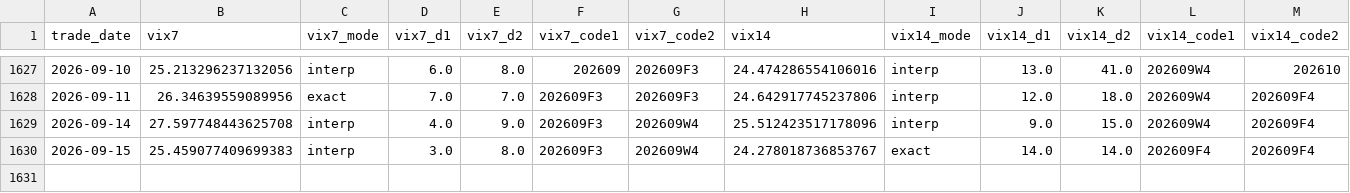
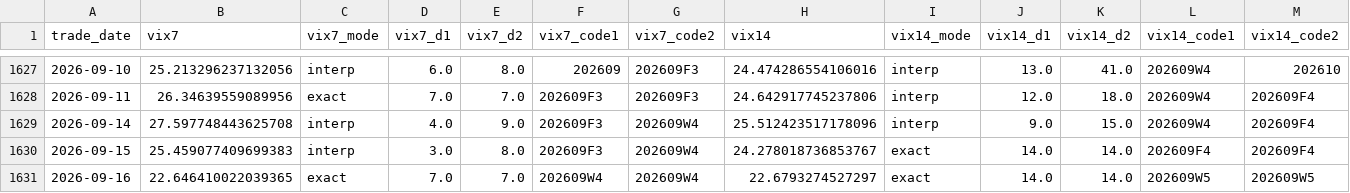
Before and after one commit to miYuz/taifex-vix, a CSV file: data/vix_txo_daily.csv, drawn as a sheet; only a part is shown, gaps mark what is left out; rows hold the shown columns only; the diff names each change by its address in the sheet, - before the commit and + after, or states it on an @@ line.

```diff
--- a/data/vix_txo_daily.csv
+++ b/data/vix_txo_daily.csv
+row 1631: 2026-09-16 | 22.646410022039365 | exact | 7.0 | 7.0 | 202609W4 | 202609W4 | 22.6793274527297 | exact | 14.0 | 14.0 | 202609W5 | 202609W5
```
Also changed, not shown: 3 other files.
